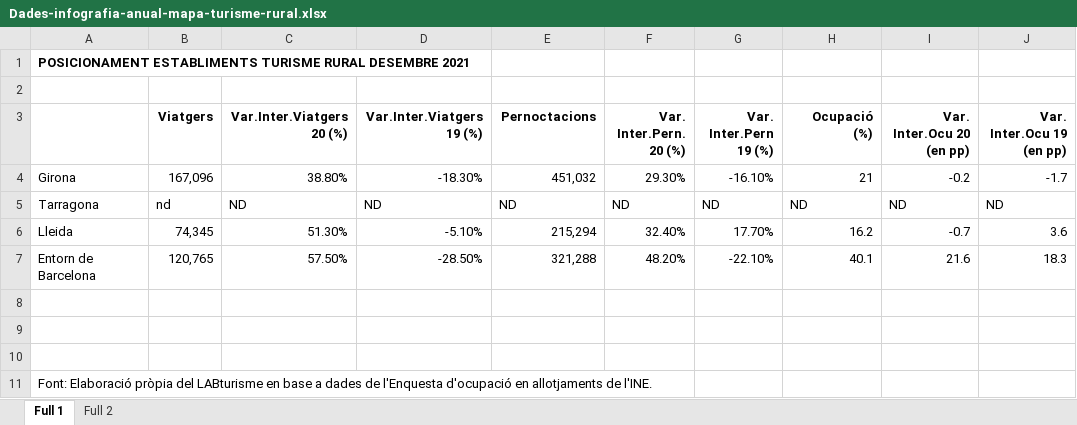
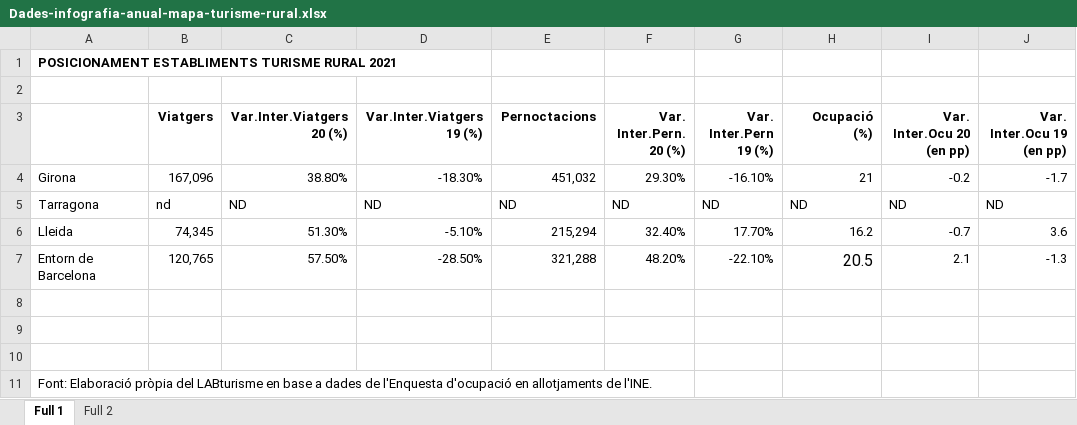
Before and after one commit to elivivas/elivivas.github.io, an Excel workbook: labturisme_2021/documents/Dades-infografia-anual-mapa-turisme-rural.xlsx, sheet Full 1, drawn as a sheet; values as stored, in another font and other column widths than the file's, no borders; the diff names each change by its address in the sheet, - before the commit and + after, or states it on an @@ line.

```diff
--- a/labturisme_2021/documents/Dades-infografia-anual-mapa-turisme-rural.xlsx (sheet Full 1)
+++ b/labturisme_2021/documents/Dades-infografia-anual-mapa-turisme-rural.xlsx (sheet Full 1)
-A1: …TURISME RURAL DESEMBRE 2021
+A1: …TURISME RURAL 2021
-H7 (Ocupació (%)): 40.1
+H7 (Ocupació (%)): 20.5
@@ H7 text size: larger @@
-I7 (Var. Inter.Ocu 20 (en pp)): 21.6
+I7 (Var. Inter.Ocu 20 (en pp)): 2.1
-J7 (Var. Inter.Ocu 19 (en pp)): 18.3
+J7 (Var. Inter.Ocu 19 (en pp)): -1.3
```
Also changed, not shown: 22 other files.
